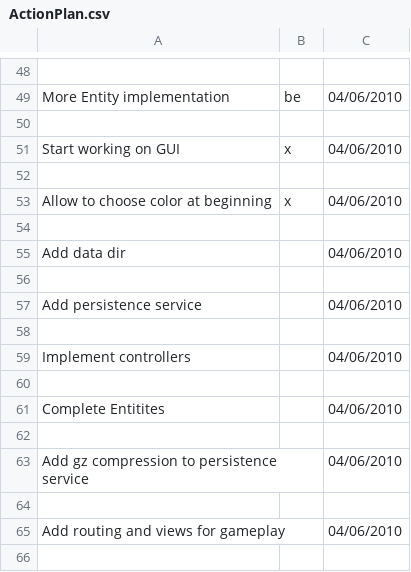
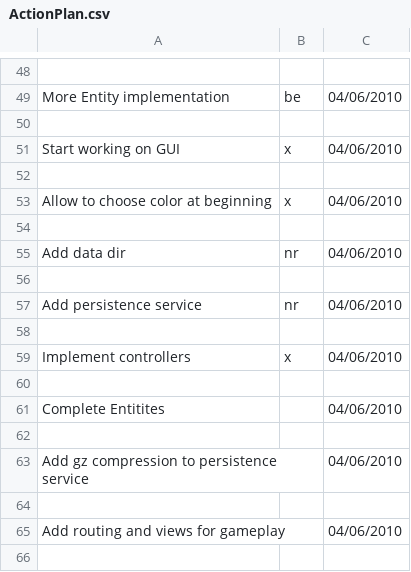
Before and after one commit to LeonidPozamantir/lija-old, a CSV file: ActionPlan.csv, drawn as a sheet; only a part is shown, gaps mark what is left out.

```diff
--- a/ActionPlan.csv
+++ b/ActionPlan.csv
@@ -54,7 +54,7 @@ Allow to choose color at beginning,x,04/06/2010
 ,,
-Add data dir,,04/06/2010
+Add data dir,nr,04/06/2010
 ,,
-Add persistence service,,04/06/2010
+Add persistence service,nr,04/06/2010
 ,,
-Implement controllers,,04/06/2010
+Implement controllers,x,04/06/2010
 ,,
```
Also changed, not shown: 2 other files.
